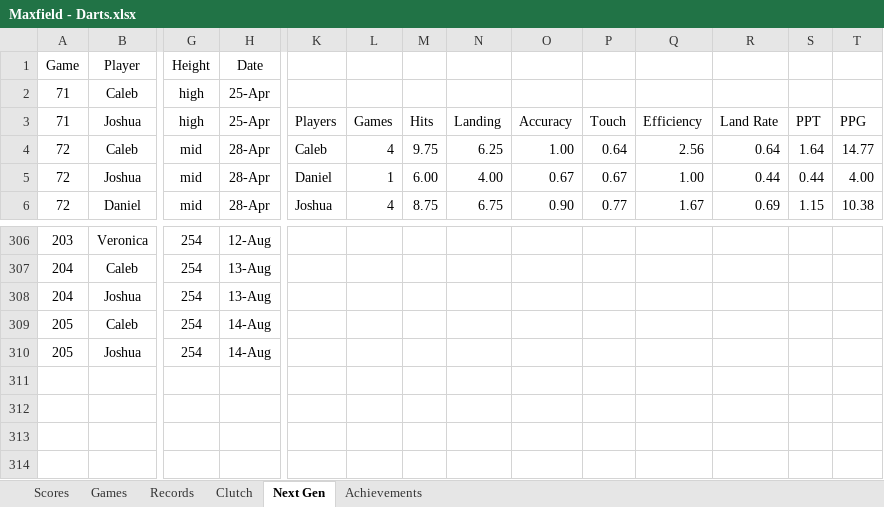
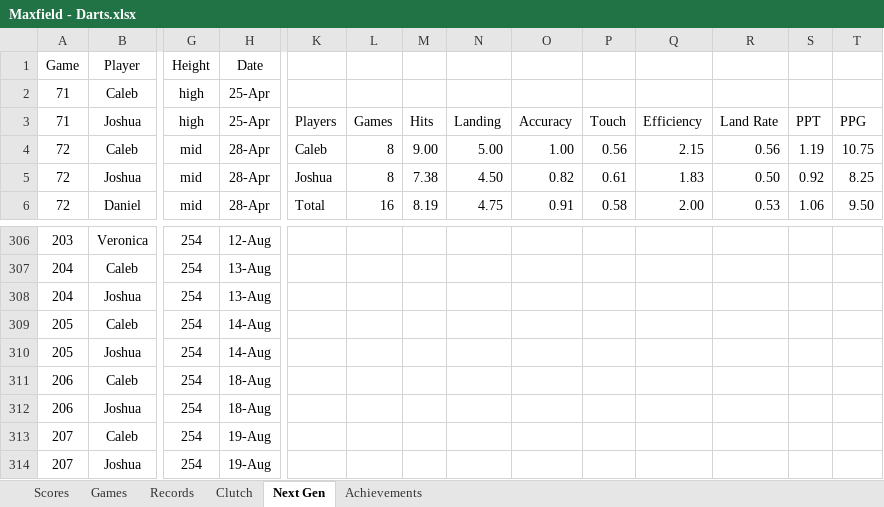
Before and after one commit to CalebSkinner1/DartsAnalysis, an Excel workbook: Maxfield - Darts.xlsx, sheet Next Gen, drawn as a sheet; only a part is shown, gaps mark what is left out; values as stored, in another font and other column widths than the file's, no borders; charts and pictures and table styles not drawn; rows hold the shown columns only; the diff covers the shown part only; the diff names each change by its address in the sheet, - before the commit and + after, or states it on an @@ line.

Commit message:
Update Maxfield - Darts.xlsx

```diff
--- a/Maxfield - Darts.xlsx (sheet Next Gen)
+++ b/Maxfield - Darts.xlsx (sheet Next Gen)
-L4: 4
+L4: 8
-M4: 9.75
+M4: 9.00
-N4: 6.25
+N4: 5.00
-P4: 0.64
+P4: 0.56
-Q4: 2.56
+Q4: 2.15
-R4: 0.64
+R4: 0.56
-S4: 1.64
+S4: 1.19
-T4: 14.77
+T4: 10.75
-K5: Daniel
+K5: Joshua
-L5: 1
+L5: 8
-M5: 6.00
+M5: 7.38
-N5: 4.00
+N5: 4.50
-O5: 0.67
+O5: 0.82
-P5: 0.67
+P5: 0.61
-Q5: 1.00
+Q5: 1.83
-R5: 0.44
+R5: 0.50
-S5: 0.44
+S5: 0.92
-T5: 4.00
+T5: 8.25
-K6: Joshua
+K6: Total
-L6: 4
+L6: 16
-M6: 8.75
+M6: 8.19
-N6: 6.75
+N6: 4.75
-O6: 0.90
+O6: 0.91
-P6: 0.77
+P6: 0.58
-Q6: 1.67
+Q6: 2.00
-R6: 0.69
+R6: 0.53
-S6: 1.15
+S6: 1.06
-T6: 10.38
+T6: 9.50
+row 311: 206 | Caleb | 254 | 18-Aug
+row 312: 206 | Joshua | 254 | 18-Aug
+row 313: 207 | Caleb | 254 | 19-Aug
+row 314: 207 | Joshua | 254 | 19-Aug
```
Also changed, not shown: 20 edited cells elsewhere in this sheet, sheet Scores, formulas that keep their value.
